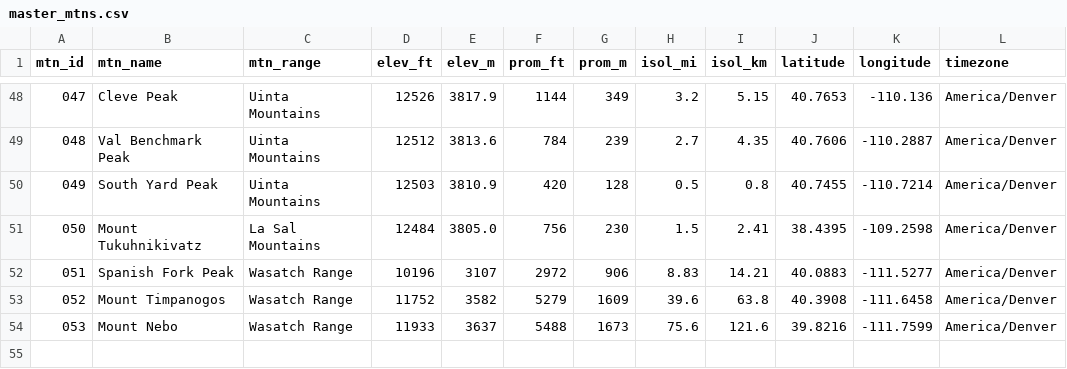
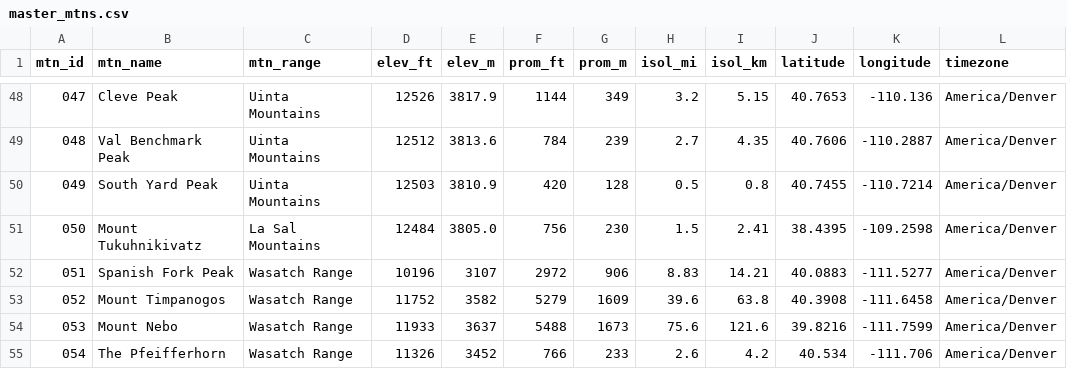
Before and after one commit to 17tking/Utah-Mountain-Conditions-DE-Tavish-King, a CSV file: master_mtns.csv, drawn as a sheet; only a part is shown, gaps mark what is left out; the diff names each change by its address in the sheet, - before the commit and + after, or states it on an @@ line.

Commit message:
Added The Pfeifferhorn to master_mtns.csv

```diff
--- a/master_mtns.csv
+++ b/master_mtns.csv
+row 55: 054 | The Pfeifferhorn | Wasatch Range | 11326 | 3452 | 766 | 233 | 2.6 | 4.2 | 40.534 | -111.706 | America/Denver
```
